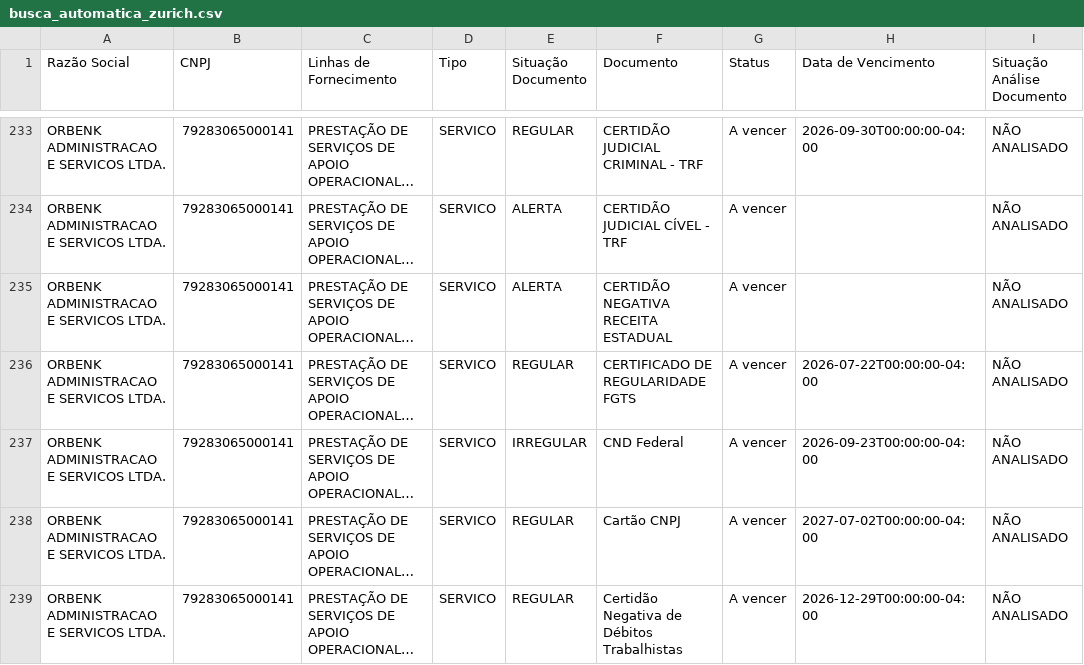
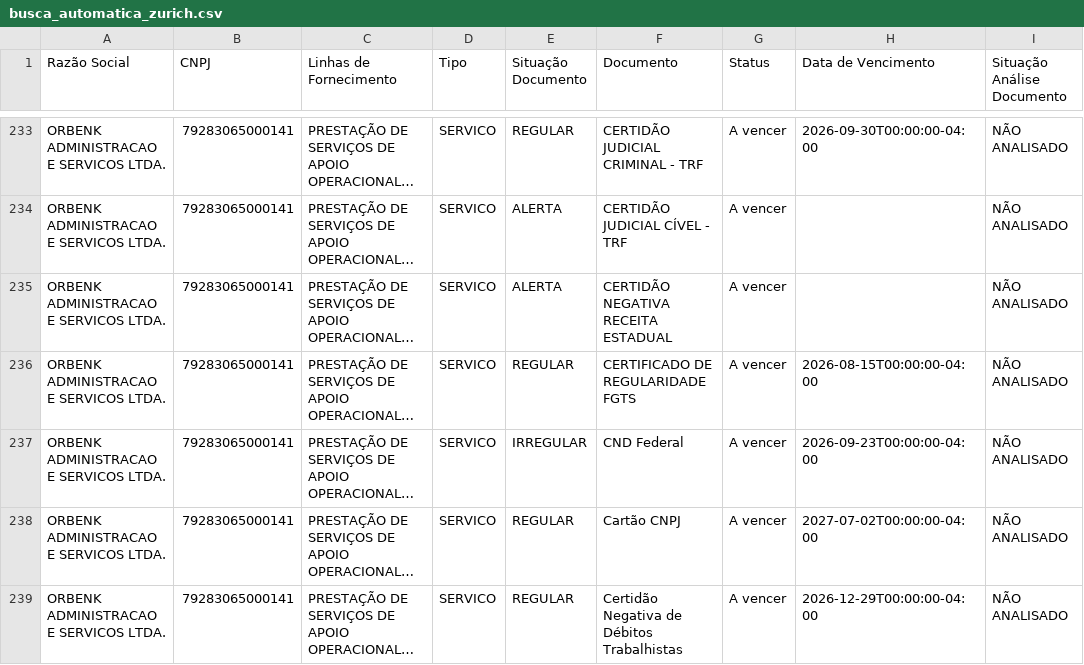
Before and after one commit to gabrillvital-crypto/ClaudeGL, a CSV file: Dashboard/data/busca_automatica_zurich.csv, drawn as a sheet; only a part is shown, gaps mark what is left out; long unchanged cells end in …; the diff covers the shown part only; the diff names each change by its address in the sheet, - before the commit and + after, or states it on an @@ line.

```diff
--- a/Dashboard/data/busca_automatica_zurich.csv
+++ b/Dashboard/data/busca_automatica_zurich.csv
-H236 (Data de Vencimento): 2026-07-22T00:00:00-04:00
+H236 (Data de Vencimento): 2026-08-15T00:00:00-04:00
```
Also changed, not shown: 11 edited cells elsewhere in this file, Dashboard/data/situacao_fornecedor_zurich.csv, 5 other files.
